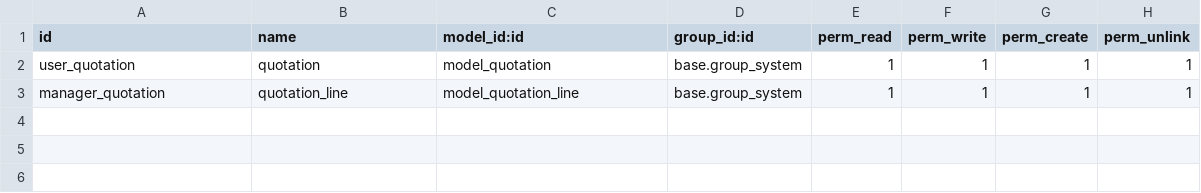
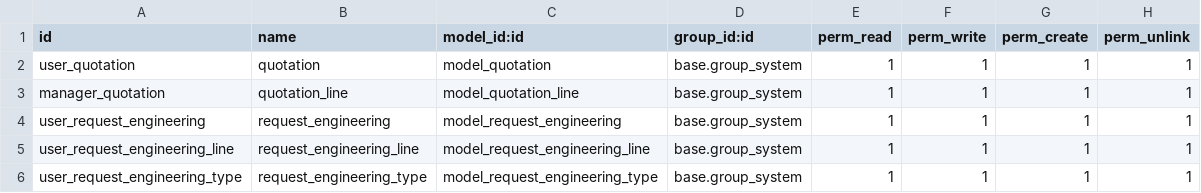
Before and after one commit to ivanvincent/odoo_14_altinexpd, a CSV file: wibicon_quotation/security/ir.model.access.csv, drawn as a sheet.

```diff
--- a/wibicon_quotation/security/ir.model.access.csv
+++ b/wibicon_quotation/security/ir.model.access.csv
@@ -3 +3,4 @@ user_quotation,quotation,model_quotation,base.group_system,1,1,1,1
 manager_quotation,quotation_line,model_quotation_line,base.group_system,1,1,1,1
+user_request_engineering,request_engineering,model_request_engineering,base.group_system,1,1,1,1
+user_request_engineering_line,request_engineering_line,model_request_engineering_line,base.group_system,1,1,1,1
+user_request_engineering_type,request_engineering_type,model_request_engineering_type,base.group_system,1,1,1,1
```
Also changed, not shown: 18 other files.
